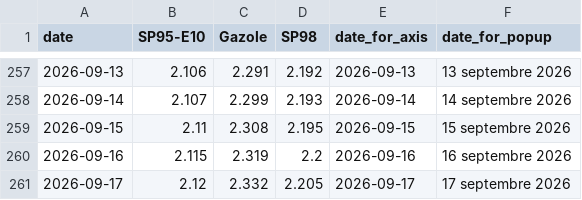
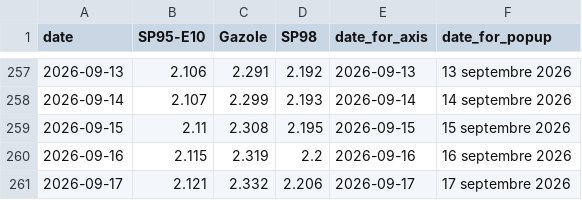
Before and after one commit to mthlht/fuel-price-tracker, a CSV file: data/roll_mean_2026.csv, drawn as a sheet; only a part is shown, gaps mark what is left out.

```diff
--- a/data/roll_mean_2026.csv
+++ b/data/roll_mean_2026.csv
@@ -260,2 +260,2 @@ date,SP95-E10,Gazole,SP98,date_for_axis,date_for_popup
 2026-09-16,2.115,2.319,2.2,2026-09-16,16 septembre 2026
-2026-09-17,2.12,2.332,2.205,2026-09-17,17 septembre 2026
+2026-09-17,2.121,2.332,2.206,2026-09-17,17 septembre 2026
```
Also changed, not shown: data/fuel-shortage-to-flourish.csv, 4 other files.
